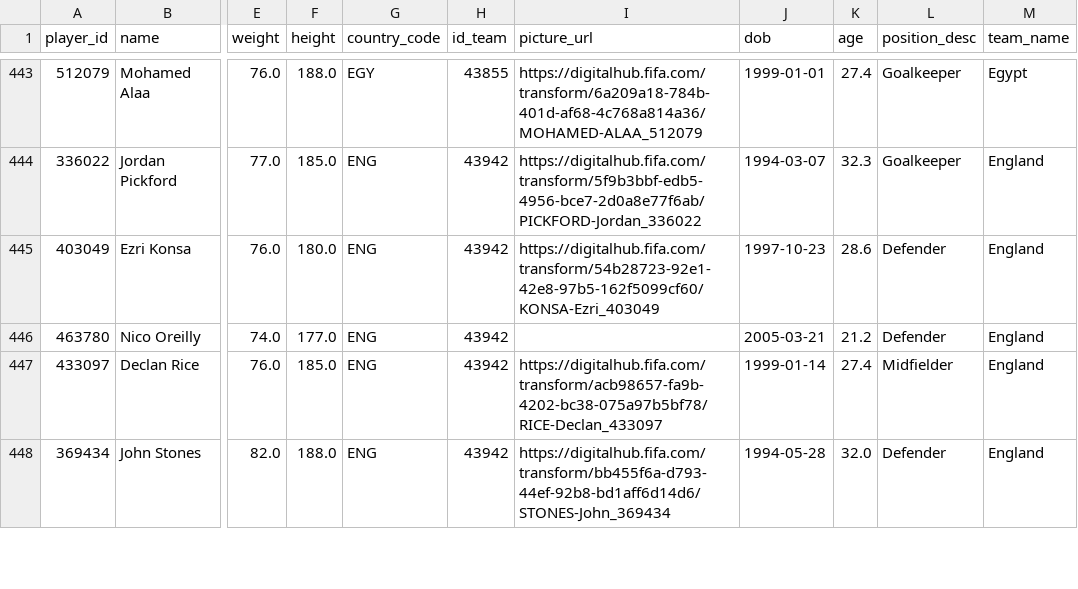
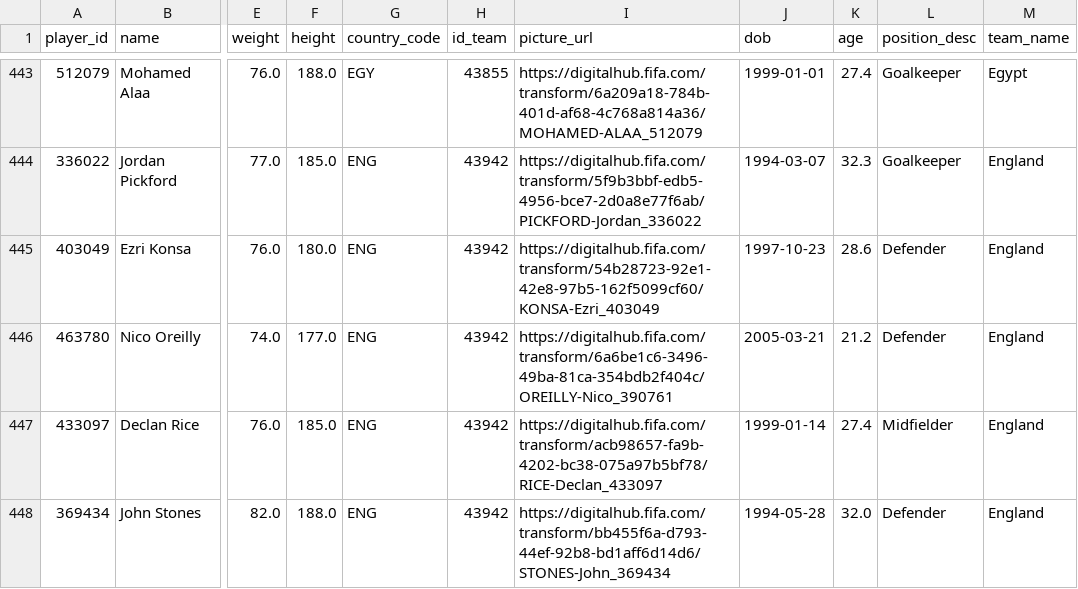
Before and after one commit to stiles/world-cup, a CSV file: data/processed/players.csv, drawn as a sheet; only a part is shown, gaps mark what is left out; the diff covers the shown part only; the diff names each change by its address in the sheet, - before the commit and + after, or states it on an @@ line.

```diff
--- a/data/processed/players.csv
+++ b/data/processed/players.csv
-I446 (picture_url): (empty)
+I446 (picture_url): https://digitalhub.fifa.com/transform/6a6be1c6-3496-49ba-81ca-354bdb2f404c/OREILLY-Nico_390761
```
Also changed, not shown: 24 edited cells elsewhere in this file, data/processed/results.csv, data/processed/team_stats_wide.csv, 7 other files.
